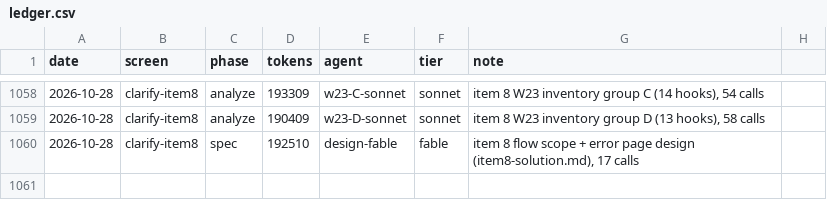
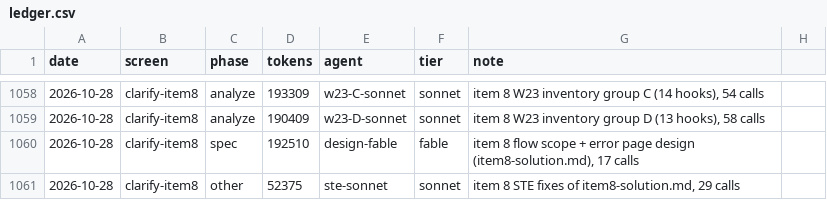
Before and after one commit to Phoenix-DX/connect-new-ui, a CSV file: migration/metrics/ledger.csv, drawn as a sheet; only a part is shown, gaps mark what is left out.

Commit message:
clarify-screens: item 8 design approved by the user (flow scope replaces W23, static _error.html, open points as recommended, N2-N4 in the waves, N1 deferred with the new TST screens)

```diff
--- a/migration/metrics/ledger.csv
+++ b/migration/metrics/ledger.csv
@@ -1060 +1060,2 @@ date,screen,phase,tokens,agent,tier,note
 2026-10-28,clarify-item8,spec,192510,design-fable,fable,"item 8 flow scope + error page design (item8-solution.md), 17 calls"
+2026-10-28,clarify-item8,other,52375,ste-sonnet,sonnet,"item 8 STE fixes of item8-solution.md, 29 calls"
```
Also changed, not shown: 2 other files.
